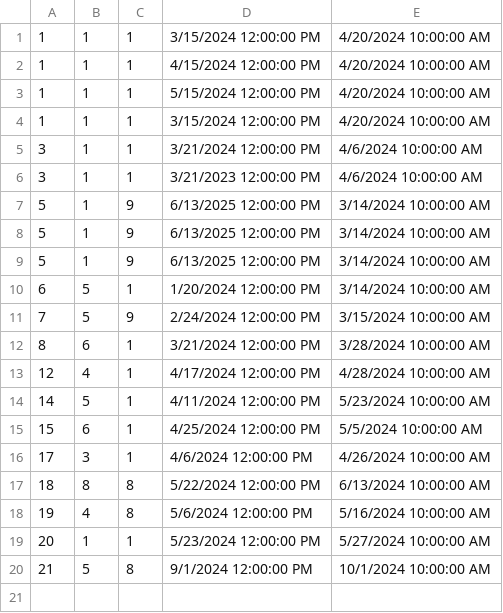
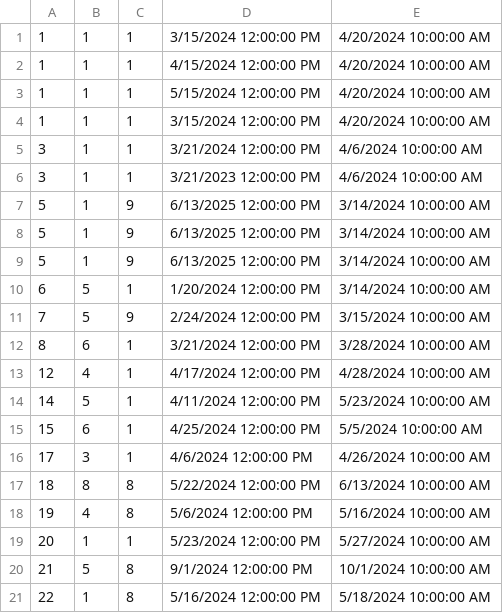
Before and after one commit to VeljkoW/Tourism-Accommodation-Management-App, a CSV file: Resources/Data/reservedAccommodation.csv, drawn as a sheet; the diff names each change by its address in the sheet, - before the commit and + after, or states it on an @@ line.

```diff
--- a/Resources/Data/reservedAccommodation.csv
+++ b/Resources/Data/reservedAccommodation.csv
+row 21: 22 | 1 | 8 | 5/16/2024 12:00:00 PM | 5/18/2024 10:00:00 AM
```
Also changed, not shown: 33 other files.
